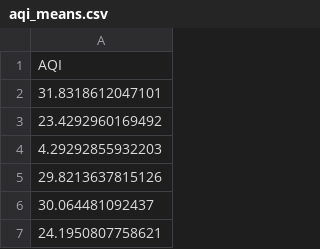
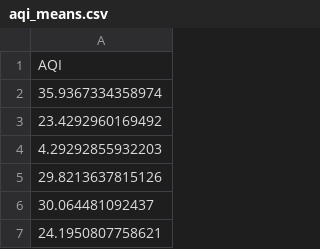
Before and after one commit to GeoDaCenter/OpenAirQ-dashboard, a CSV file: Data/PM25_Weekly/aqi_means.csv, drawn as a sheet; only a part is shown.

```diff
--- a/Data/PM25_Weekly/aqi_means.csv
+++ b/Data/PM25_Weekly/aqi_means.csv
@@ -1,3 +1,3 @@
 "AQI"
-31.8318612047101
+35.9367334358974
 23.4292960169492
```
Also changed, not shown: Data/PM25_Weekly/aqi.csv, Data/PM25_Weekly/pm25.csv, 2 other files.
